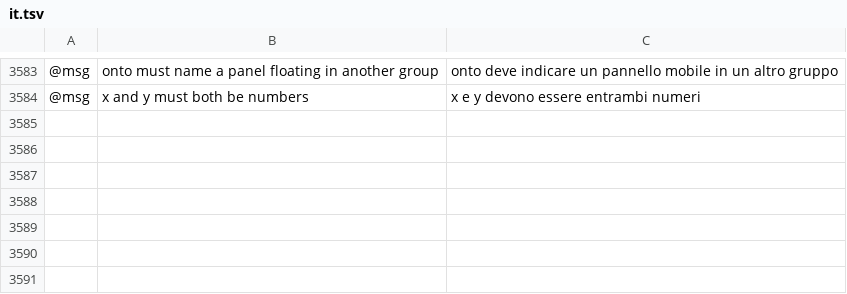
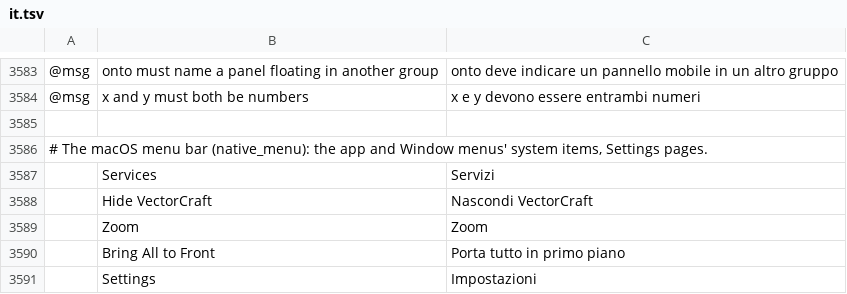
Before and after one commit to 7mz410/ShibShib-rsm, a TSV file: crates/ui-egui/src/i18n/it.tsv, drawn as a sheet; only a part is shown, gaps mark what is left out; the diff names each change by its address in the sheet, - before the commit and + after, or states it on an @@ line.

```diff
--- a/crates/ui-egui/src/i18n/it.tsv
+++ b/crates/ui-egui/src/i18n/it.tsv
+row 3585: (empty)
+row 3586: # The macOS menu bar (native_menu): the app and Window menus' system items, Settings pages.
+row 3587:  | Services | Servizi
+row 3588:  | Hide VectorCraft | Nascondi VectorCraft
+row 3589:  | Zoom | Zoom
+row 3590:  | Bring All to Front | Porta tutto in primo piano
+row 3591:  | Settings | Impostazioni
```
Also changed, not shown: crates/ui-egui/src/i18n/cs.tsv, crates/ui-egui/src/i18n/es.tsv, 23 other files.
